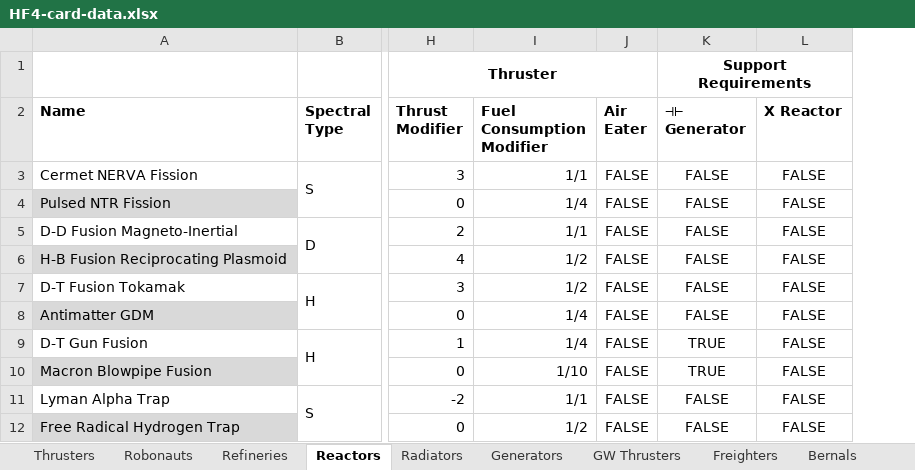
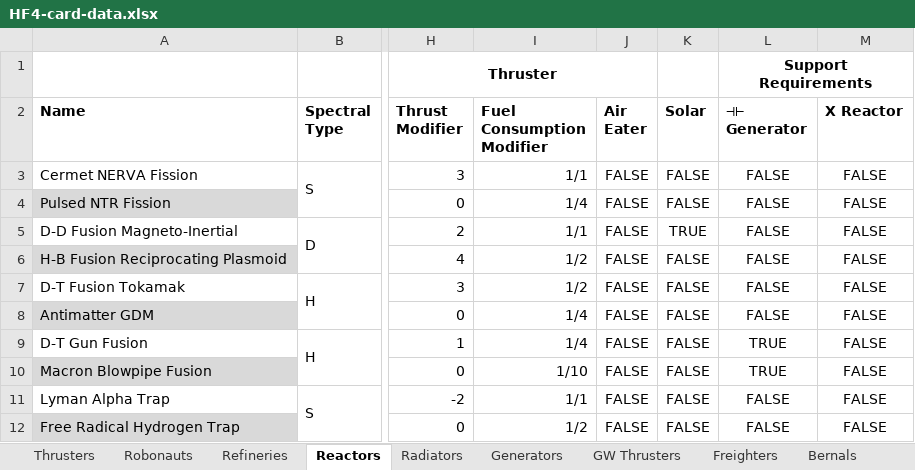
Before and after one commit to RubenTipparach/high-frontier-fan-game, an Excel workbook: reference/HF4-card-data.xlsx, sheet Reactors, drawn as a sheet; only a part is shown, gaps mark what is left out; values as stored, in another font and other column widths than the file's, no borders; charts and pictures not drawn; the diff names each change by its address in the sheet, - before the commit and + after, or states it on an @@ line.

```diff
--- a/reference/HF4-card-data.xlsx (sheet Reactors)
+++ b/reference/HF4-card-data.xlsx (sheet Reactors)
+column K (Solar), rows 3-12: FALSE | FALSE | TRUE | FALSE | FALSE | FALSE | FALSE | FALSE | FALSE | FALSE
```
Also changed, not shown: charts or pictures, 2 other files.
